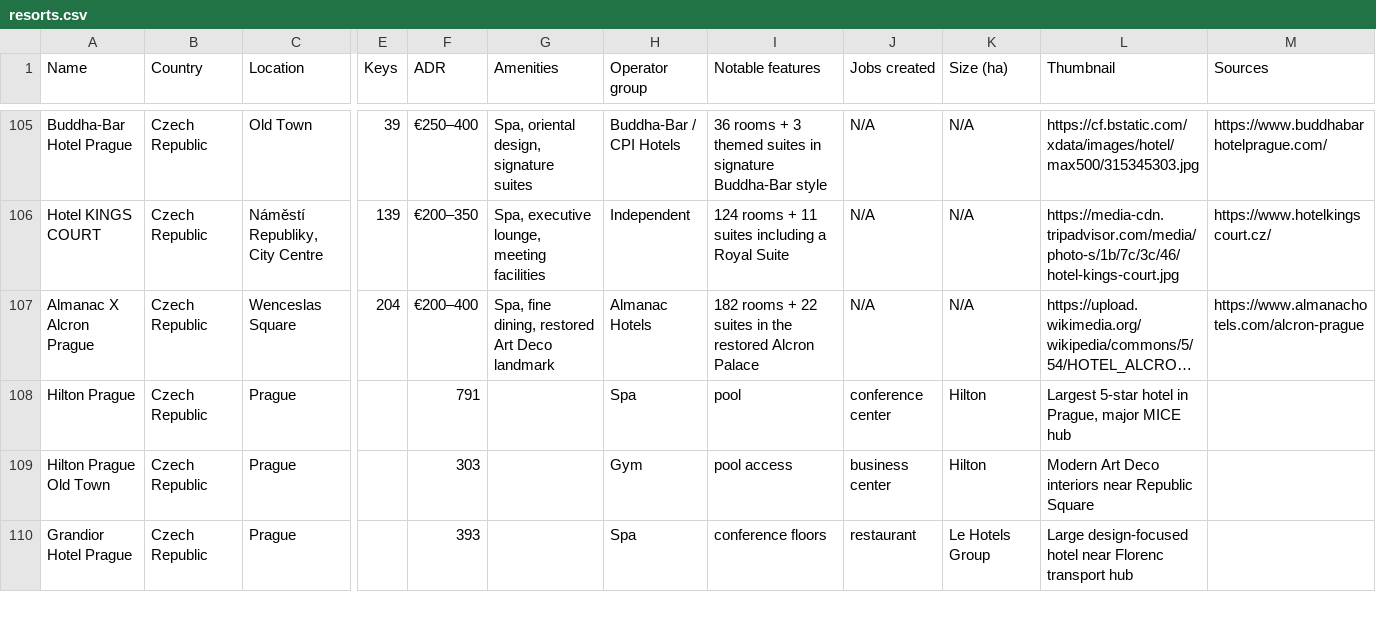
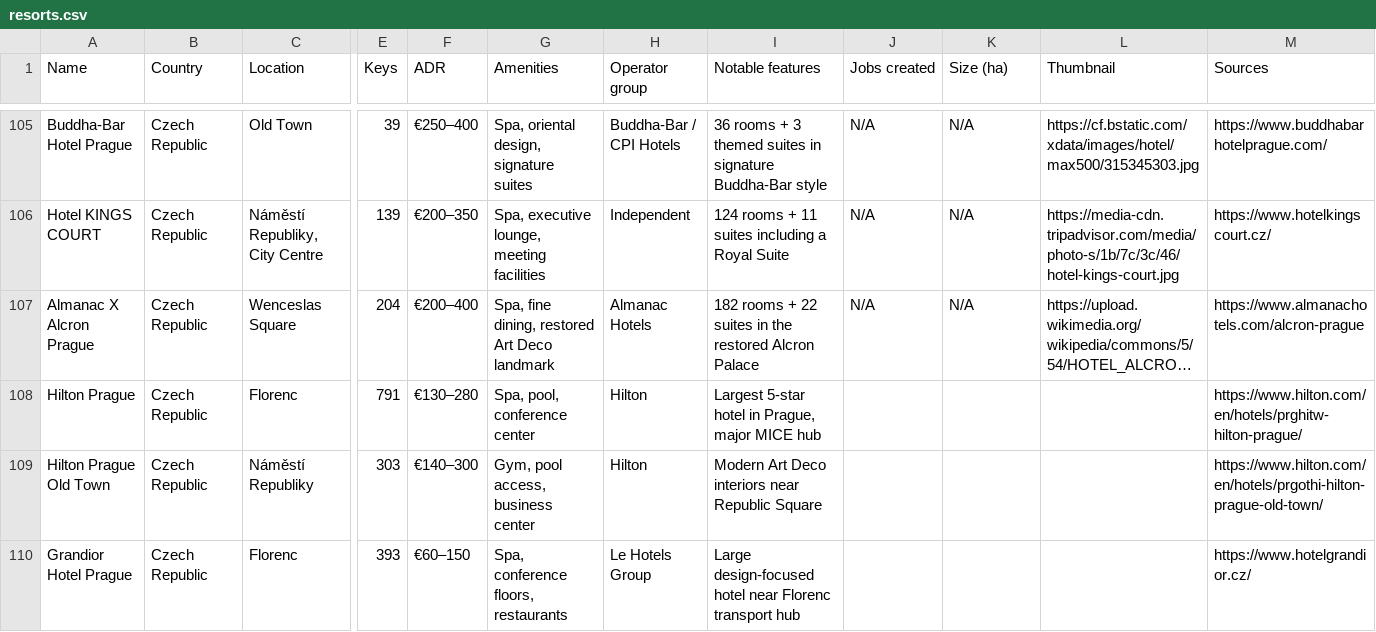
Before and after one commit to maxsykora/MedResortsMap, a CSV file: resorts.csv, drawn as a sheet; only a part is shown, gaps mark what is left out; long unchanged cells end in …; the diff covers the shown part only; the diff names each change by its address in the sheet, - before the commit and + after, or states it on an @@ line.

Commit message:
118

```diff
--- a/resorts.csv
+++ b/resorts.csv
-C108 (Location): Prague
+C108 (Location): Florenc
-E108 (Keys): (empty)
+E108 (Keys): 791
-F108 (ADR): 791
+F108 (ADR): €130–280
-G108 (Amenities): (empty)
+G108 (Amenities): Spa, pool, conference center
-H108 (Operator group): Spa
+H108 (Operator group): Hilton
-I108 (Notable features): pool
+I108 (Notable features): Largest 5-star hotel in Prague, major MICE hub
-J108 (Jobs created): conference center
+J108 (Jobs created): (empty)
-K108:K109 (Size (ha)): Hilton
+K108:K109 (Size (ha)): (empty)
-L108 (Thumbnail): Largest 5-star hotel in Prague, major MICE hub
+L108 (Thumbnail): (empty)
-M108 (Sources): (empty)
+M108 (Sources): https://www.hilton.com/en/hotels/prghitw-hilton-prague/
-C109 (Location): Prague
+C109 (Location): Náměstí Republiky
-E109 (Keys): (empty)
+E109 (Keys): 303
-F109 (ADR): 303
+F109 (ADR): €140–300
-G109 (Amenities): (empty)
+G109 (Amenities): Gym, pool access, business center
-H109 (Operator group): Gym
+H109 (Operator group): Hilton
-I109 (Notable features): pool access
+I109 (Notable features): Modern Art Deco interiors near Republic Square
-J109 (Jobs created): business center
+J109 (Jobs created): (empty)
-L109 (Thumbnail): Modern Art Deco interiors near Republic Square
+L109 (Thumbnail): (empty)
-M109 (Sources): (empty)
+M109 (Sources): https://www.hilton.com/en/hotels/prgothi-hilton-prague-old-town/
-C110 (Location): Prague
+C110 (Location): Florenc
-E110 (Keys): (empty)
+E110 (Keys): 393
-F110 (ADR): 393
+F110 (ADR): €60–150
-G110 (Amenities): (empty)
+G110 (Amenities): Spa, conference floors, restaurants
-H110 (Operator group): Spa
+H110 (Operator group): Le Hotels Group
-I110 (Notable features): conference floors
+I110 (Notable features): Large design-focused hotel near Florenc transport hub
-J110 (Jobs created): restaurant
+J110 (Jobs created): (empty)
-K110 (Size (ha)): Le Hotels Group
+K110 (Size (ha)): (empty)
-L110 (Thumbnail): Large design-focused hotel near Florenc transport hub
+L110 (Thumbnail): (empty)
-M110 (Sources): (empty)
+M110 (Sources): https://www.hotelgrandior.cz/
```
Also changed, not shown: 76 edited cells elsewhere in this file.
